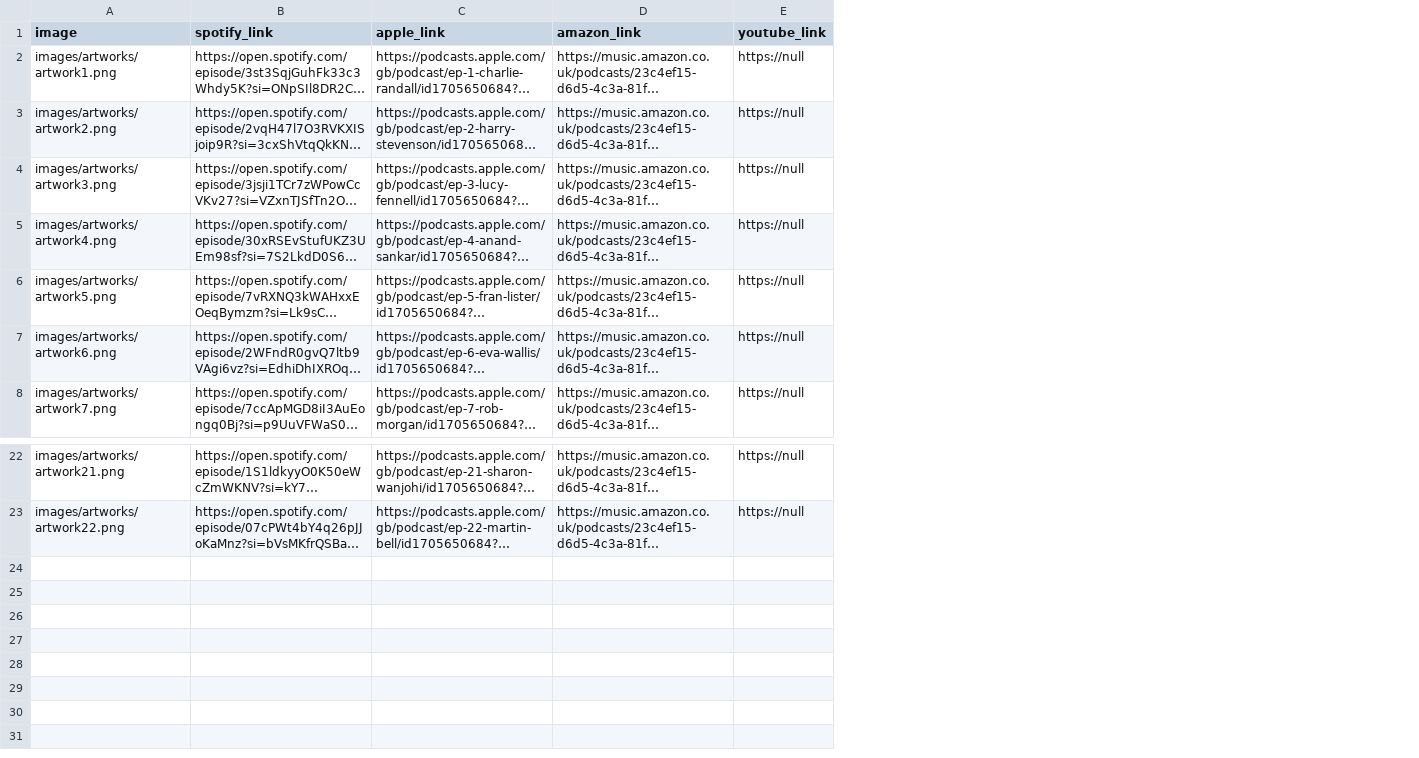
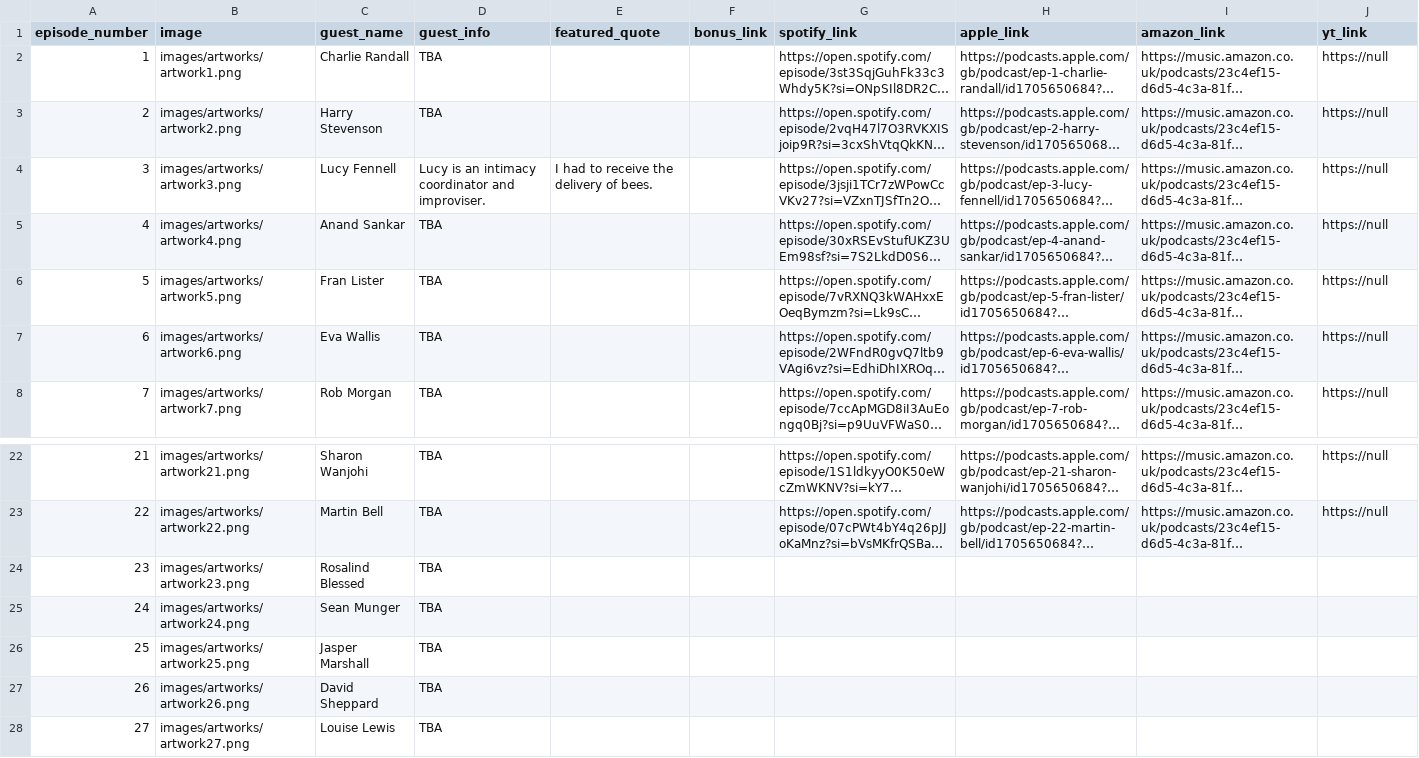
Before and after one commit to jmp1016/cm_eps, a CSV file: episodes.csv, drawn as a sheet; only a part is shown, gaps mark what is left out; long unchanged cells end in …; addresses are those after the commit; the diff names each change by its address in the sheet, - before the commit and + after, or states it on an @@ line.

Commit message:
Add files via upload

```diff
--- a/episodes.csv
+++ b/episodes.csv
+column A (episode_number), rows 2-8: 1 | 2 | 3 | 4 | 5 | 6 | 7; rows 22-23: 21 | 22
+column C (guest_name), rows 2-8: Charlie Randall | Harry Stevenson | Lucy Fennell | Anand Sankar | Fran Lister | Eva Wallis | Rob Morgan; rows 22-23: Sharon Wanjohi | Martin Bell
+column D (guest_info), rows 2-8: TBA | TBA | Lucy is an intimacy coordinator and improviser. | TBA | TBA | TBA | TBA; rows 22-23: TBA | TBA
+column E (featured_quote), row 4: I had to receive the delivery of bees.
+column F (bonus_link), empty
-J1: youtube_link
+J1: yt_link
+row 24: 23 | images/artworks/artwork23.png | Rosalind Blessed | TBA
+row 25: 24 | images/artworks/artwork24.png | Sean Munger | TBA
+row 26: 25 | images/artworks/artwork25.png | Jasper Marshall | TBA
+row 27: 26 | images/artworks/artwork26.png | David Sheppard | TBA
+row 28: 27 | images/artworks/artwork27.png | Louise Lewis | TBA
```
